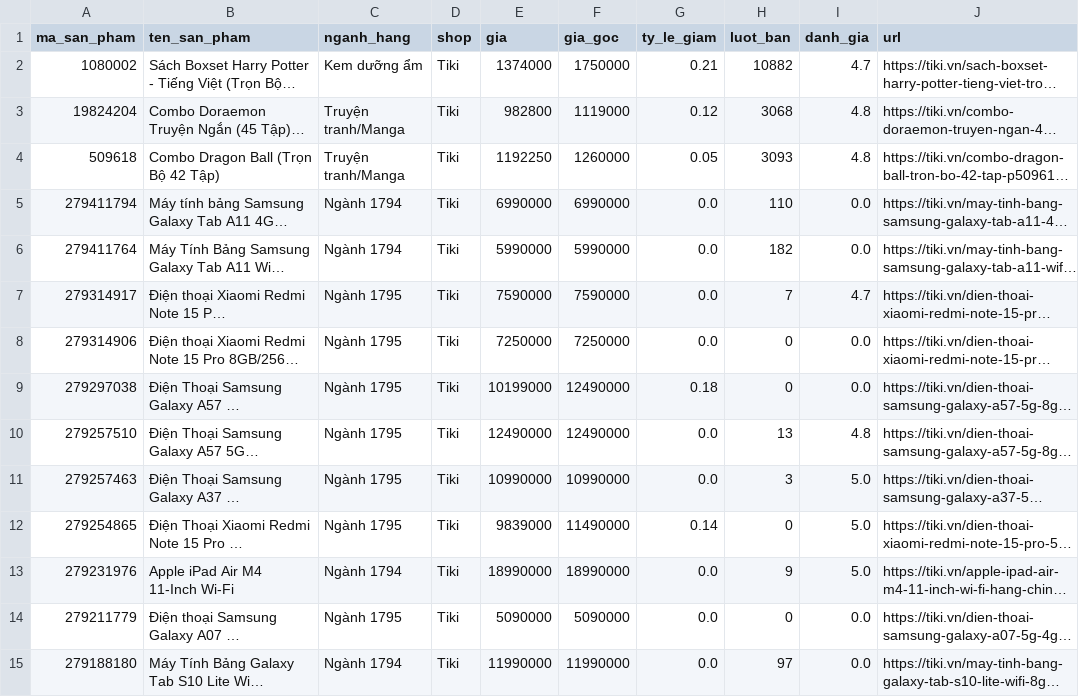
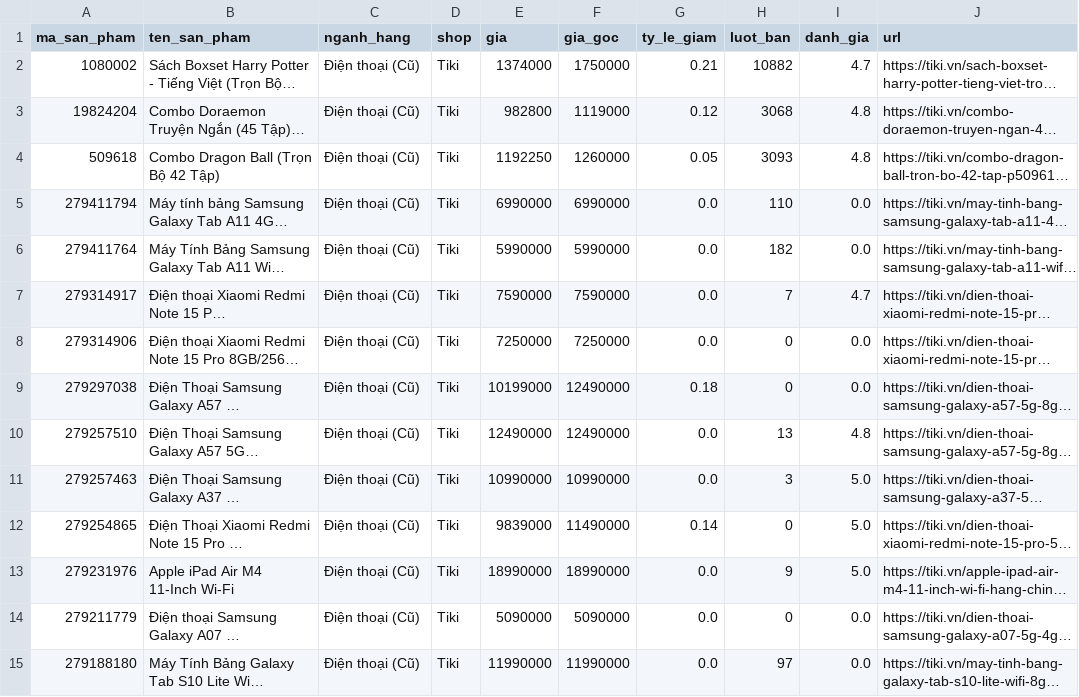
Before and after one commit to Anhtuann1404/Price_Wise, a CSV file: data/ngoai_lai_v3.csv, drawn as a sheet; only a part is shown; long unchanged cells end in …; the diff covers the shown part only; the diff names each change by its address in the sheet, - before the commit and + after, or states it on an @@ line.

```diff
--- a/data/ngoai_lai_v3.csv
+++ b/data/ngoai_lai_v3.csv
-C2 (nganh_hang): Kem dưỡng ẩm
+C2 (nganh_hang): Điện thoại (Cũ)
-C3:C4 (nganh_hang): Truyện tranh/Manga
+C3:C4 (nganh_hang): Điện thoại (Cũ)
-C5:C6 (nganh_hang): Ngành 1794
+C5:C6 (nganh_hang): Điện thoại (Cũ)
-C7:C12 (nganh_hang): Ngành 1795
+C7:C12 (nganh_hang): Điện thoại (Cũ)
-C13 (nganh_hang): Ngành 1794
+C13 (nganh_hang): Điện thoại (Cũ)
-C14 (nganh_hang): Ngành 1795
+C14 (nganh_hang): Điện thoại (Cũ)
-C15 (nganh_hang): Ngành 1794
+C15 (nganh_hang): Điện thoại (Cũ)
```
Also changed, not shown: 115 edited cells elsewhere in this file, data/dulieu_sach_v3.csv, 5 other files.
